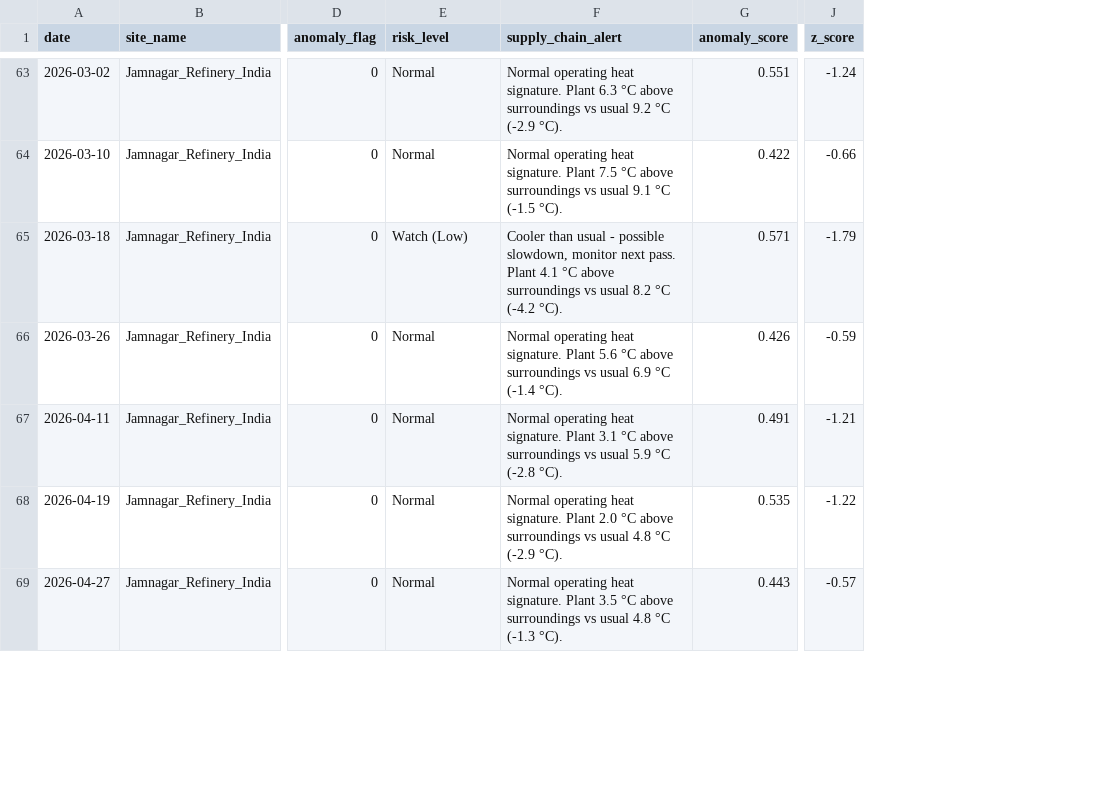
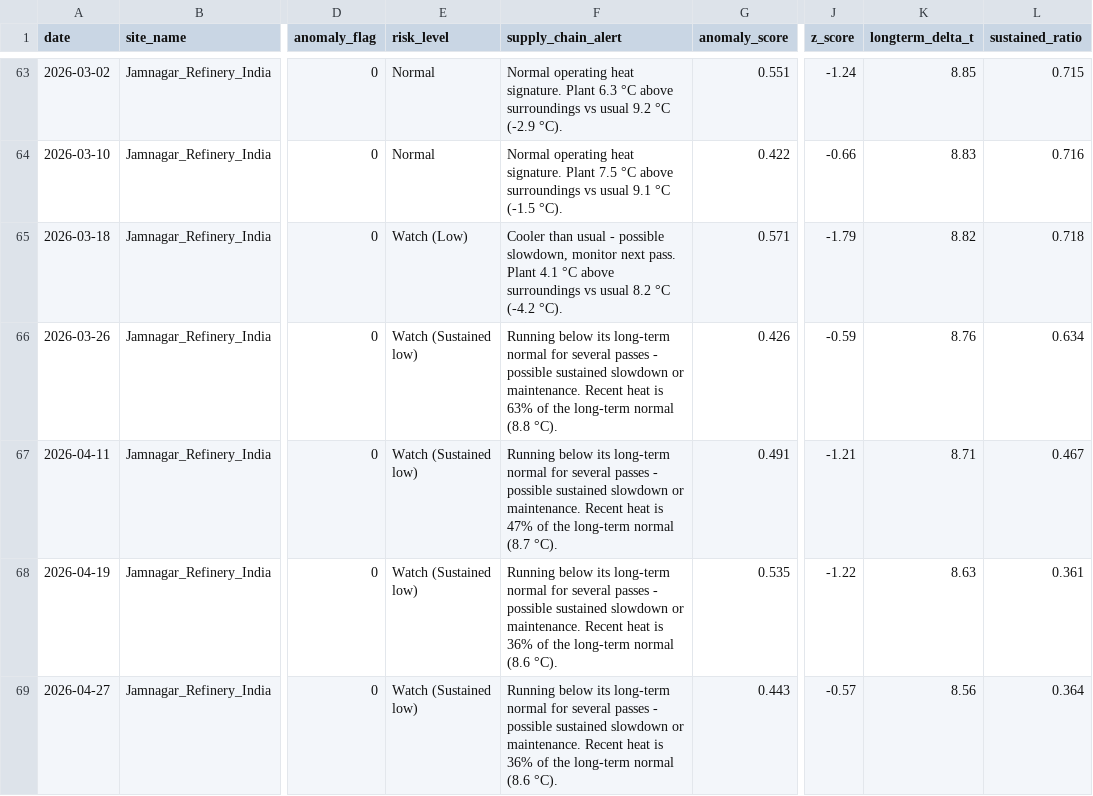
Before and after one commit to Iyli-R-Prasad/orbital-pulse, a CSV file: ai_alerts.csv, drawn as a sheet; only a part is shown, gaps mark what is left out; the diff covers the shown part only; the diff names each change by its address in the sheet, - before the commit and + after, or states it on an @@ line.

Commit message:
Add long-term baseline and real-world check

```diff
--- a/ai_alerts.csv
+++ b/ai_alerts.csv
+column K (longterm_delta_t), rows 63-69: 8.85 | 8.83 | 8.82 | 8.76 | 8.71 | 8.63 | 8.56
+column L (sustained_ratio), rows 63-69: 0.715 | 0.716 | 0.718 | 0.634 | 0.467 | 0.361 | 0.364
-E66:E69 (risk_level): Normal
+E66:E69 (risk_level): Watch (Sustained low)
-F66 (supply_chain_alert): Normal operating heat signature. Plant 5.6 °C above surroundings vs usual 6.9 °C (-1.4 °C).
+F66 (supply_chain_alert): Running below its long-term normal for several passes - possible sustained slowdown or maintenance. Recent heat is 63% of the long-term normal (8.8 °C).
-F67 (supply_chain_alert): Normal operating heat signature. Plant 3.1 °C above surroundings vs usual 5.9 °C (-2.8 °C).
+F67 (supply_chain_alert): Running below its long-term normal for several passes - possible sustained slowdown or maintenance. Recent heat is 47% of the long-term normal (8.7 °C).
-F68 (supply_chain_alert): Normal operating heat signature. Plant 2.0 °C above surroundings vs usual 4.8 °C (-2.9 °C).
+F68 (supply_chain_alert): Running below its long-term normal for several passes - possible sustained slowdown or maintenance. Recent heat is 36% of the long-term normal (8.6 °C).
-F69 (supply_chain_alert): Normal operating heat signature. Plant 3.5 °C above surroundings vs usual 4.8 °C (-1.3 °C).
+F69 (supply_chain_alert): Running below its long-term normal for several passes - possible sustained slowdown or maintenance. Recent heat is 36% of the long-term normal (8.6 °C).
```
Also changed, not shown: 6 edited cells elsewhere in this file, 3 other files.
